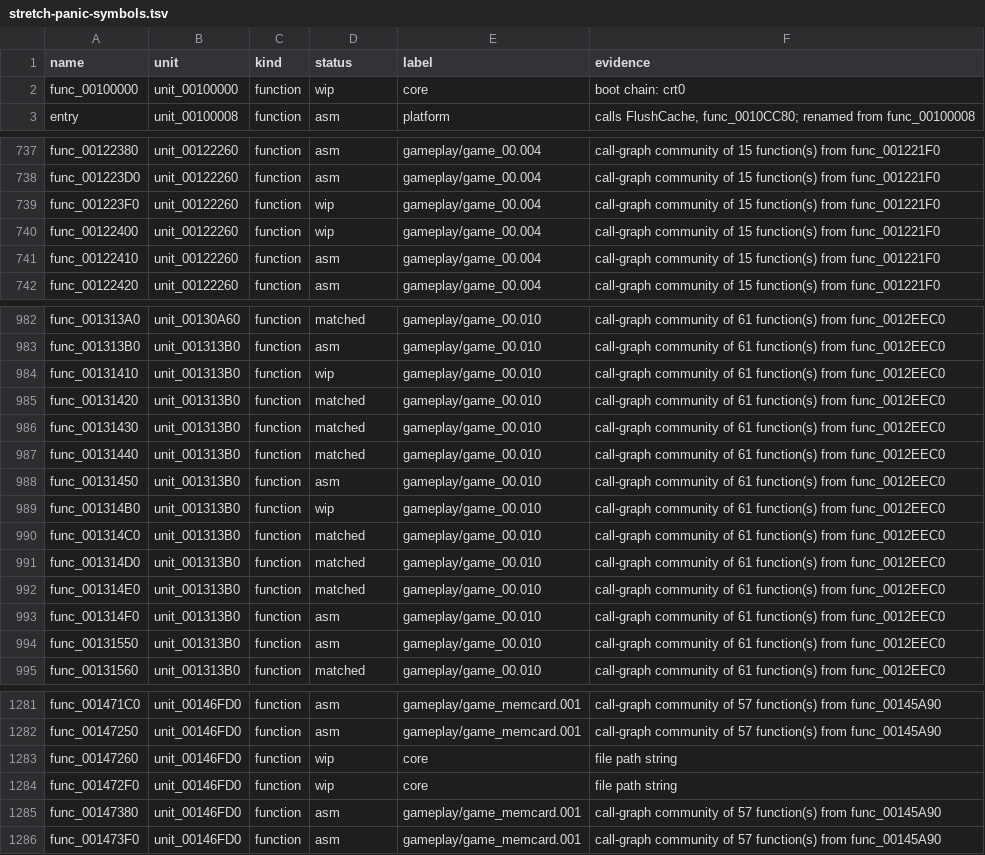
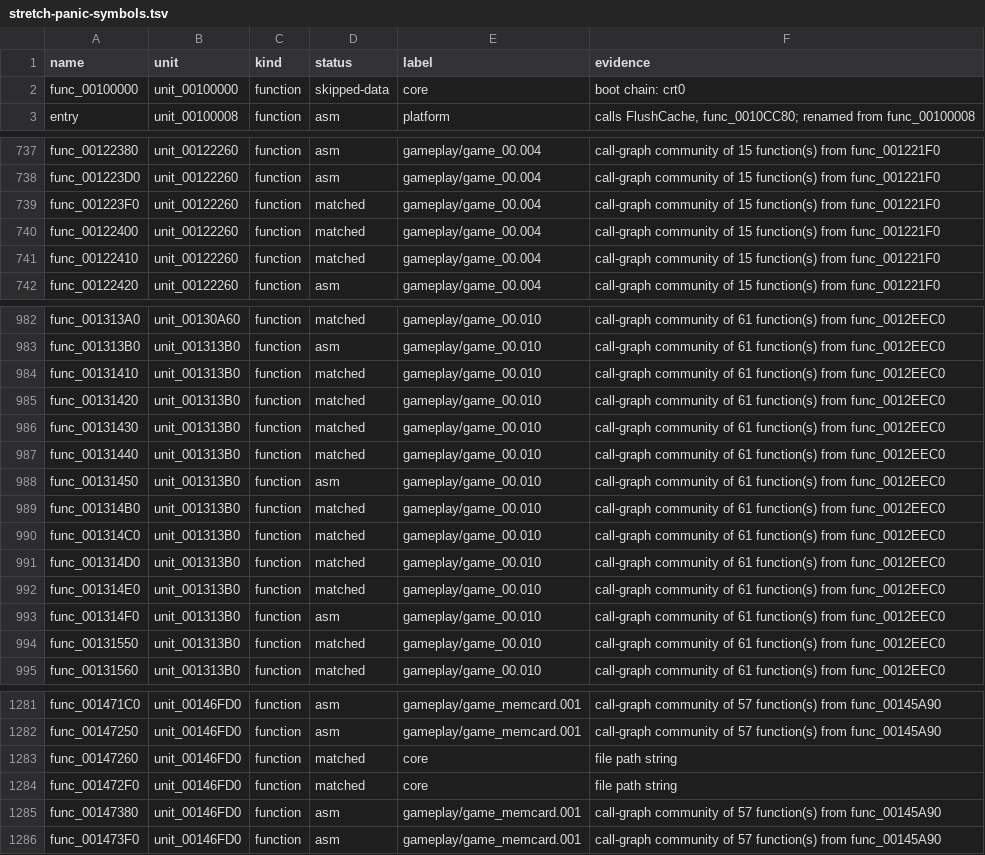
Before and after one commit to Harskov/stretch-panic-usa, a TSV file: symbols/stretch-panic-symbols.tsv, drawn as a sheet; only a part is shown, gaps mark what is left out; the diff covers the shown part only.

```diff
--- a/symbols/stretch-panic-symbols.tsv
+++ b/symbols/stretch-panic-symbols.tsv
@@ -1,3 +1,3 @@
 name	unit	kind	status	label	evidence
-func_00100000	unit_00100000	function	wip	core	boot chain: crt0
+func_00100000	unit_00100000	function	skipped-data	core	boot chain: crt0
 entry	unit_00100008	function	asm	platform	calls FlushCache, func_0010CC80; renamed from func_00100008
@@ -738,5 +738,5 @@ func_00122380	unit_00122260	function	asm	gameplay/game_00.004	call-graph communi
 func_001223D0	unit_00122260	function	asm	gameplay/game_00.004	call-graph community of 15 function(s) from func_001221F0
-func_001223F0	unit_00122260	function	wip	gameplay/game_00.004	call-graph community of 15 function(s) from func_001221F0
-func_00122400	unit_00122260	function	wip	gameplay/game_00.004	call-graph community of 15 function(s) from func_001221F0
-func_00122410	unit_00122260	function	asm	gameplay/game_00.004	call-graph community of 15 function(s) from func_001221F0
+func_001223F0	unit_00122260	function	matched	gameplay/game_00.004	call-graph community of 15 function(s) from func_001221F0
+func_00122400	unit_00122260	function	matched	gameplay/game_00.004	call-graph community of 15 function(s) from func_001221F0
+func_00122410	unit_00122260	function	matched	gameplay/game_00.004	call-graph community of 15 function(s) from func_001221F0
 func_00122420	unit_00122260	function	asm	gameplay/game_00.004	call-graph community of 15 function(s) from func_001221F0
@@ -983,3 +983,3 @@ func_001313A0	unit_00130A60	function	matched	gameplay/game_00.010	call-graph com
 func_001313B0	unit_001313B0	function	asm	gameplay/game_00.010	call-graph community of 61 function(s) from func_0012EEC0
-func_00131410	unit_001313B0	function	wip	gameplay/game_00.010	call-graph community of 61 function(s) from func_0012EEC0
+func_00131410	unit_001313B0	function	matched	gameplay/game_00.010	call-graph community of 61 function(s) from func_0012EEC0
 func_00131420	unit_001313B0	function	matched	gameplay/game_00.010	call-graph community of 61 function(s) from func_0012EEC0
@@ -988,3 +988,3 @@ func_00131440	unit_001313B0	function	matched	gameplay/game_00.010	call-graph com
 func_00131450	unit_001313B0	function	asm	gameplay/game_00.010	call-graph community of 61 function(s) from func_0012EEC0
-func_001314B0	unit_001313B0	function	wip	gameplay/game_00.010	call-graph community of 61 function(s) from func_0012EEC0
+func_001314B0	unit_001313B0	function	matched	gameplay/game_00.010	call-graph community of 61 function(s) from func_0012EEC0
 func_001314C0	unit_001313B0	function	matched	gameplay/game_00.010	call-graph community of 61 function(s) from func_0012EEC0
@@ -993,3 +993,3 @@ func_001314E0	unit_001313B0	function	matched	gameplay/game_00.010	call-graph com
 func_001314F0	unit_001313B0	function	asm	gameplay/game_00.010	call-graph community of 61 function(s) from func_0012EEC0
-func_00131550	unit_001313B0	function	asm	gameplay/game_00.010	call-graph community of 61 function(s) from func_0012EEC0
+func_00131550	unit_001313B0	function	matched	gameplay/game_00.010	call-graph community of 61 function(s) from func_0012EEC0
 func_00131560	unit_001313B0	function	matched	gameplay/game_00.010	call-graph community of 61 function(s) from func_0012EEC0
@@ -1282,4 +1282,4 @@ func_001471C0	unit_00146FD0	function	asm	gameplay/game_memcard.001	call-graph co
 func_00147250	unit_00146FD0	function	asm	gameplay/game_memcard.001	call-graph community of 57 function(s) from func_00145A90
-func_00147260	unit_00146FD0	function	wip	core	file path string
-func_001472F0	unit_00146FD0	function	wip	core	file path string
+func_00147260	unit_00146FD0	function	matched	core	file path string
+func_001472F0	unit_00146FD0	function	matched	core	file path string
 func_00147380	unit_00146FD0	function	asm	gameplay/game_memcard.001	call-graph community of 57 function(s) from func_00145A90
```
Also changed, not shown: 9 edited cells elsewhere in this file, symbols/SLES_503.10.subsystems.tsv, symbols/SLPM_621.09.subsystems.tsv, 24 other files.
